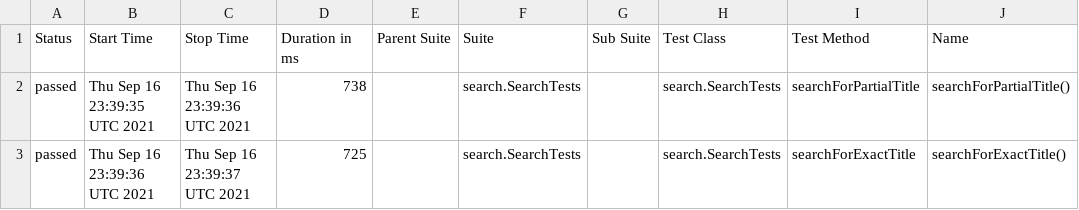
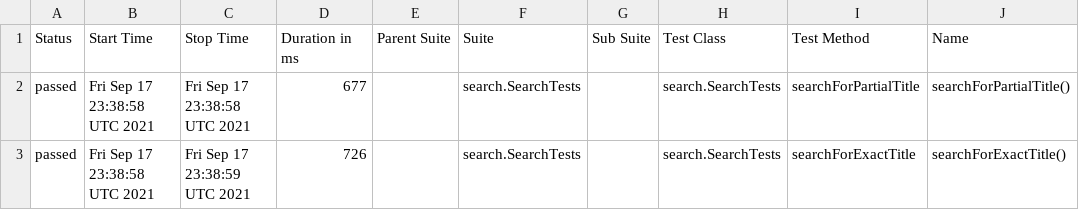
Before and after one commit to reinaldorossetti/playwright-java, a CSV file: chromium/data/suites.csv, drawn as a sheet; only a part is shown; the diff names each change by its address in the sheet, - before the commit and + after, or states it on an @@ line.

```diff
--- a/chromium/data/suites.csv
+++ b/chromium/data/suites.csv
-B2 (Start Time): Thu Sep 16 23:39:35 UTC 2021
+B2 (Start Time): Fri Sep 17 23:38:58 UTC 2021
-C2 (Stop Time): Thu Sep 16 23:39:36 UTC 2021
+C2 (Stop Time): Fri Sep 17 23:38:58 UTC 2021
-D2 (Duration in ms): 738
+D2 (Duration in ms): 677
-B3 (Start Time): Thu Sep 16 23:39:36 UTC 2021
+B3 (Start Time): Fri Sep 17 23:38:58 UTC 2021
-C3 (Stop Time): Thu Sep 16 23:39:37 UTC 2021
+C3 (Stop Time): Fri Sep 17 23:38:59 UTC 2021
-D3 (Duration in ms): 725
+D3 (Duration in ms): 726
```
Also changed, not shown: 17 other files.
